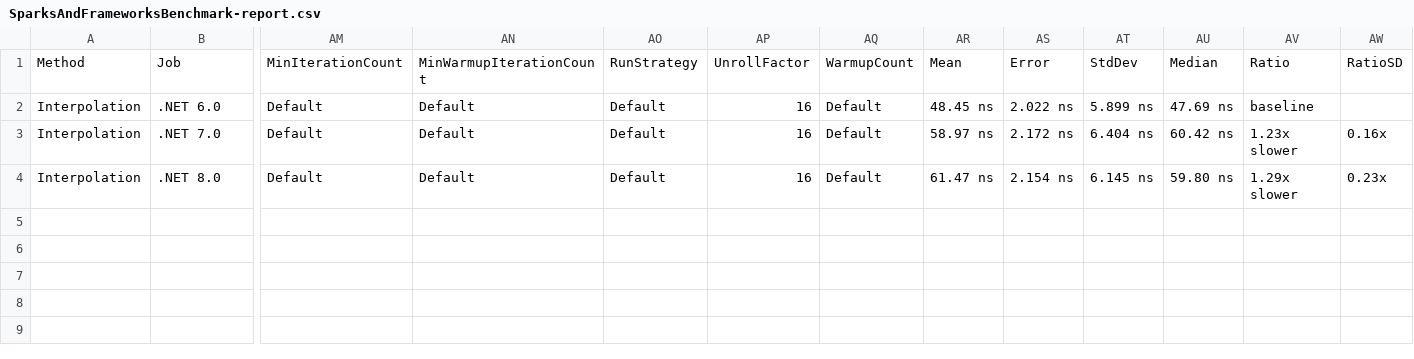
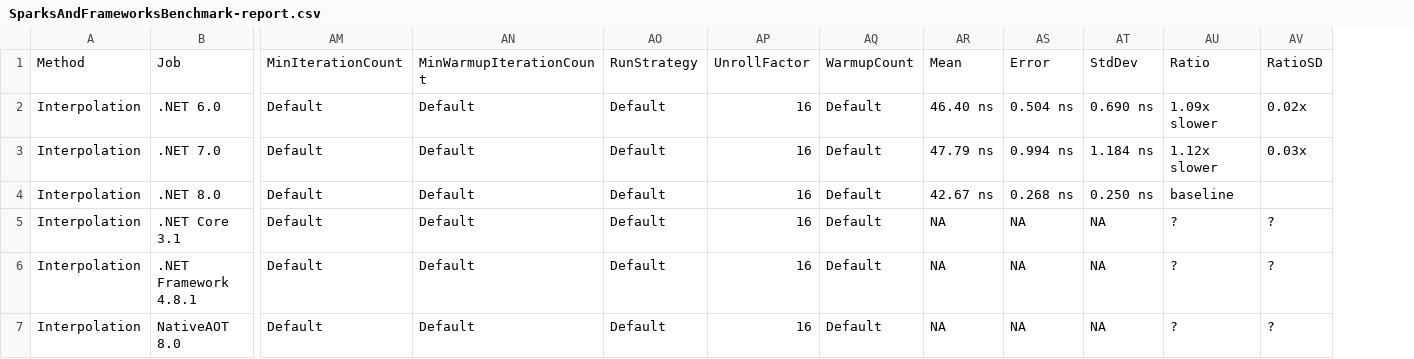
Before and after one commit to GmausDev/DotNetBenchmarkExamples, a CSV file: BenchmarkDotNet.Artifacts/results/SparksAndFrameworksBenchmark-report.csv, drawn as a sheet; only a part is shown, gaps mark what is left out; removed rows and columns are numbered as before the commit, all else as after; rows hold the shown columns only; the diff names each change by its address in the sheet, - before the commit and + after, or states it on an @@ line.

```diff
--- a/BenchmarkDotNet.Artifacts/results/SparksAndFrameworksBenchmark-report.csv
+++ b/BenchmarkDotNet.Artifacts/results/SparksAndFrameworksBenchmark-report.csv
-column AU, rows 1-4: Median | 47.69 ns | 60.42 ns | 59.80 ns
-column AW, rows 1-4: RatioSD |  | 0.16x | 0.23x
+column AV, rows 1-3: RatioSD | 0.02x | 0.03x
-AR2: 48.45 ns
+AR2: 46.40 ns
-AS2: 2.022 ns
+AS2: 0.504 ns
-AT2: 5.899 ns
+AT2: 0.690 ns
-AU2: baseline
+AU2: 1.09x slower
-AR3: 58.97 ns
+AR3: 47.79 ns
-AS3: 2.172 ns
+AS3: 0.994 ns
-AT3: 6.404 ns
+AT3: 1.184 ns
-AU3: 1.23x slower
+AU3: 1.12x slower
-AR4: 61.47 ns
+AR4: 42.67 ns
-AS4: 2.154 ns
+AS4: 0.268 ns
-AT4: 6.145 ns
+AT4: 0.250 ns
-AU4: 1.29x slower
+AU4: baseline
+row 5: Interpolation | .NET Core 3.1 | Default | Default | Default | 16 | Default | NA | NA | NA | ? | ?
+row 6: Interpolation | .NET Framework 4.8.1 | Default | Default | Default | 16 | Default | NA | NA | NA | ? | ?
+row 7: Interpolation | NativeAOT 8.0 | Default | Default | Default | 16 | Default | NA | NA | NA | ? | ?
```
Also changed, not shown: 29 other files.
